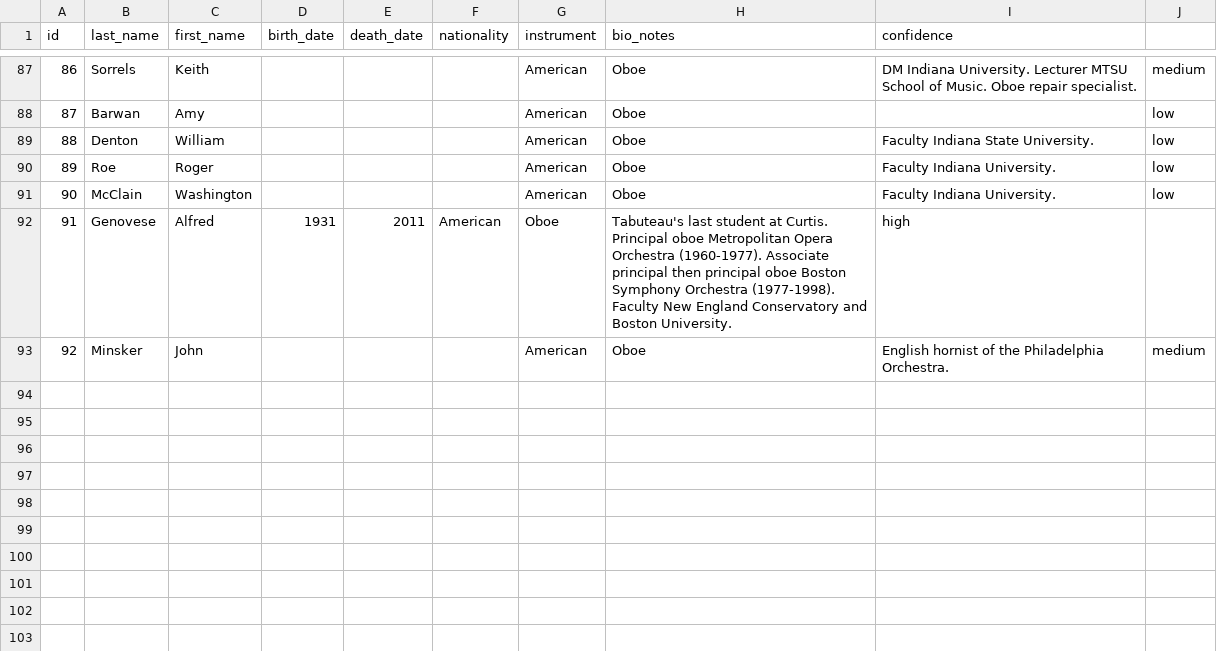
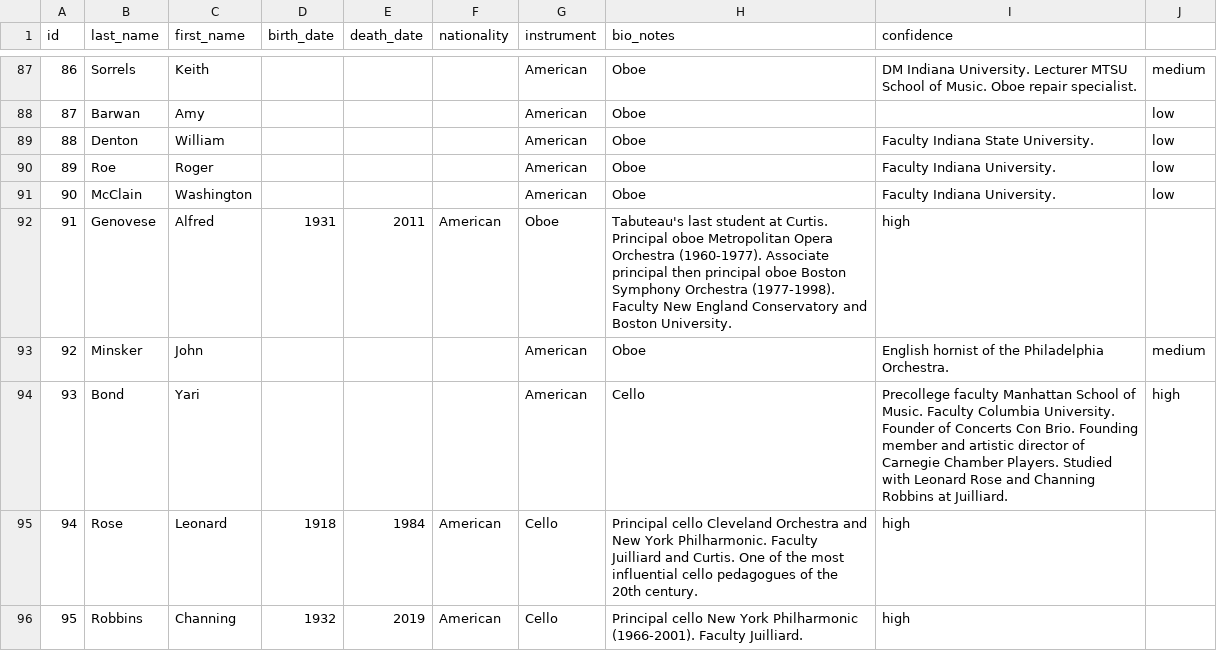
Before and after one commit to coranglais/musician-genealogy, a CSV file: seed-musicians.csv, drawn as a sheet; only a part is shown, gaps mark what is left out.

```diff
--- a/seed-musicians.csv
+++ b/seed-musicians.csv
@@ -93 +93,4 @@ id,last_name,first_name,birth_date,death_date,nationality,instrument,bio_notes,c
 92,Minsker,John,,,,American,Oboe,English hornist of the Philadelphia Orchestra.,medium
+93,Bond,Yari,,,,American,Cello,"Precollege faculty Manhattan School of Music. Faculty Columbia University. Founder of Concerts Con Brio. Founding member and artistic director of Carnegie Chamber Players. Studied with Leonard Rose and Channing Robbins at Juilliard.",high
+94,Rose,Leonard,1918,1984,American,Cello,"Principal cello Cleveland Orchestra and New York Philharmonic. Faculty Juilliard and Curtis. One of the most influential cello pedagogues of the 20th century.",high
+95,Robbins,Channing,1932,2019,American,Cello,"Principal cello New York Philharmonic (1966-2001). Faculty Juilliard.",high
```
Also changed, not shown: seed-lineage.csv, 1 other file.
